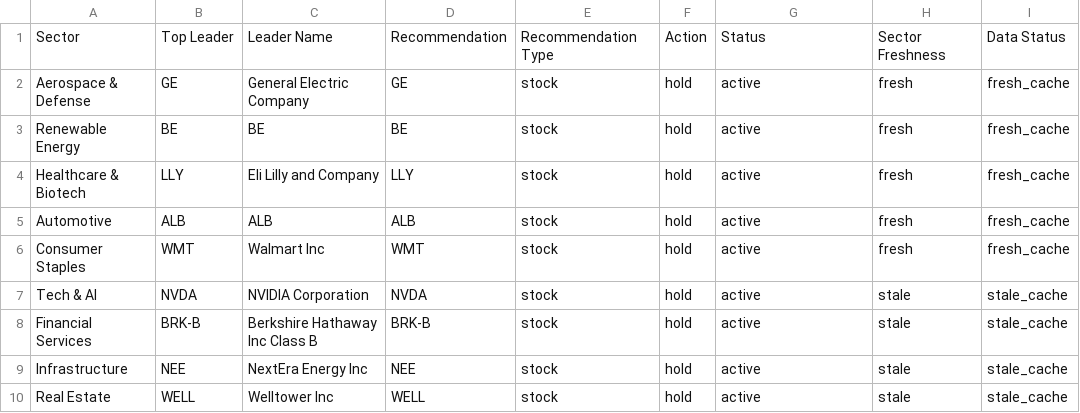
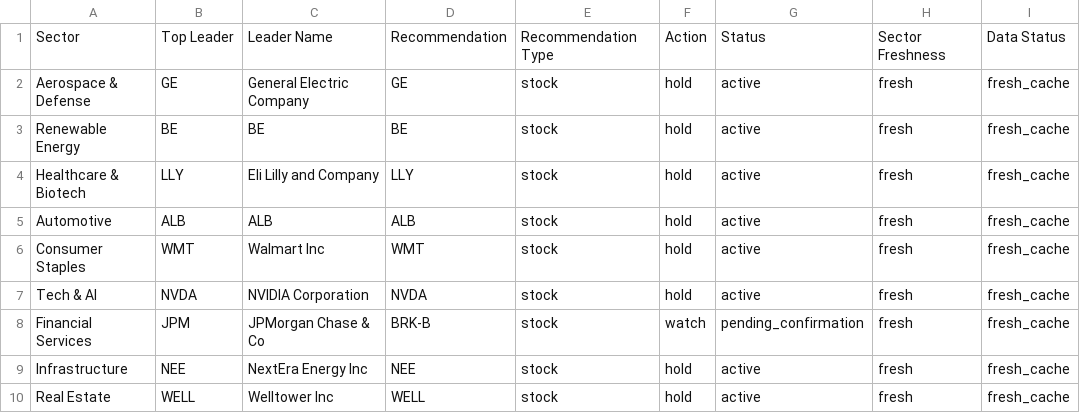
Before and after one commit to Purusharth-Tripathi/fund-leader-tracker, a CSV file: output/leaders.csv, drawn as a sheet.

```diff
--- a/output/leaders.csv
+++ b/output/leaders.csv
@@ -6,5 +6,5 @@ Automotive,ALB,ALB,ALB,stock,hold,active,fresh,fresh_cache
 Consumer Staples,WMT,Walmart Inc,WMT,stock,hold,active,fresh,fresh_cache
-Tech & AI,NVDA,NVIDIA Corporation,NVDA,stock,hold,active,stale,stale_cache
-Financial Services,BRK-B,Berkshire Hathaway Inc Class B,BRK-B,stock,hold,active,stale,stale_cache
-Infrastructure,NEE,NextEra Energy Inc,NEE,stock,hold,active,stale,stale_cache
-Real Estate,WELL,Welltower Inc,WELL,stock,hold,active,stale,stale_cache
+Tech & AI,NVDA,NVIDIA Corporation,NVDA,stock,hold,active,fresh,fresh_cache
+Financial Services,JPM,JPMorgan Chase & Co,BRK-B,stock,watch,pending_confirmation,fresh,fresh_cache
+Infrastructure,NEE,NextEra Energy Inc,NEE,stock,hold,active,fresh,fresh_cache
+Real Estate,WELL,Welltower Inc,WELL,stock,hold,active,fresh,fresh_cache
```
Also changed, not shown: 6 other files.
